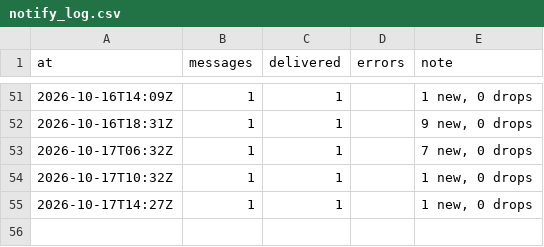
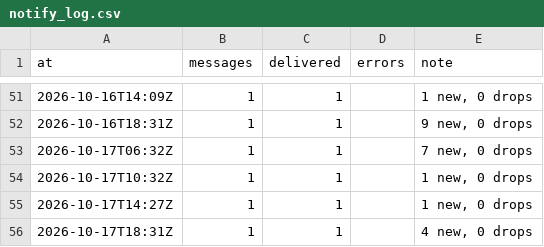
Before and after one commit to jenyshir-eng/Greece-real-estate, a CSV file: data/listings/notify_log.csv, drawn as a sheet; only a part is shown, gaps mark what is left out; the diff names each change by its address in the sheet, - before the commit and + after, or states it on an @@ line.

```diff
--- a/data/listings/notify_log.csv
+++ b/data/listings/notify_log.csv
+row 56: 2026-10-17T18:31Z | 1 | 1 |  | 4 new, 0 drops
```
Also changed, not shown: data/listings/collect_report.csv, data/listings/district_hints.csv, 11 other files.
